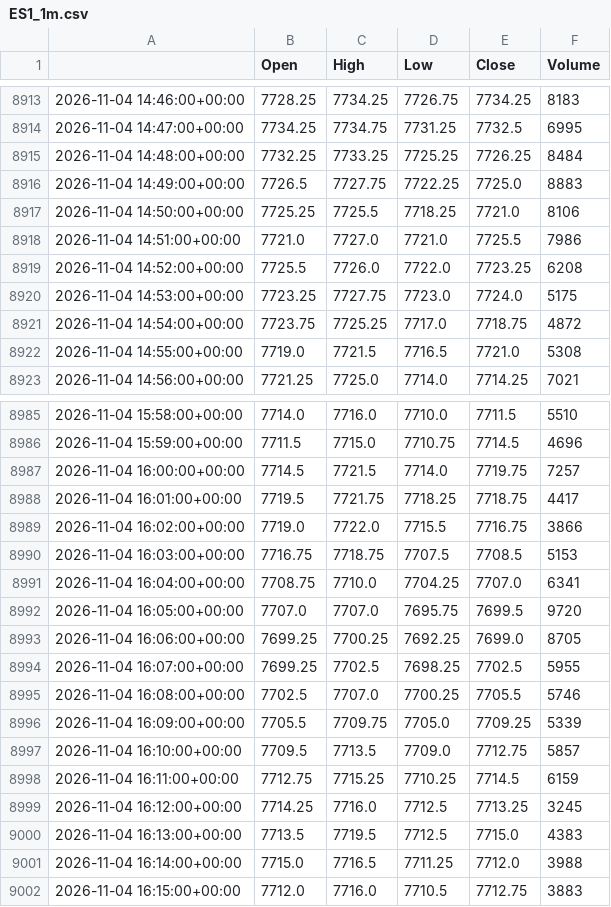
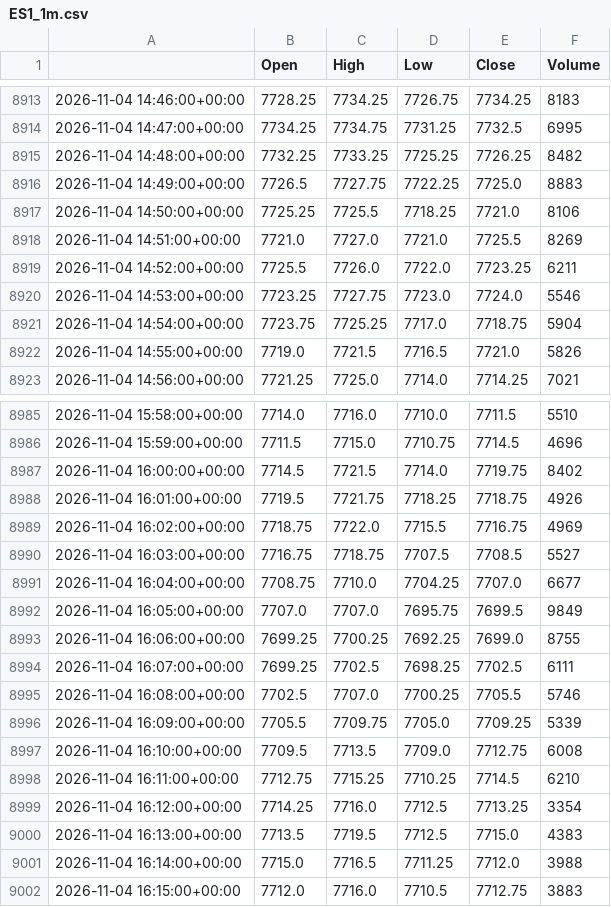
Before and after one commit to loljack01/AutoTrader, a CSV file: data/cache/ES1_1m.csv, drawn as a sheet; only a part is shown, gaps mark what is left out; the diff covers the shown part only.

```diff
--- a/data/cache/ES1_1m.csv
+++ b/data/cache/ES1_1m.csv
@@ -8914,10 +8914,10 @@
 2026-11-04 14:47:00+00:00,7734.25,7734.75,7731.25,7732.5,6995
-2026-11-04 14:48:00+00:00,7732.25,7733.25,7725.25,7726.25,8484
+2026-11-04 14:48:00+00:00,7732.25,7733.25,7725.25,7726.25,8482
 2026-11-04 14:49:00+00:00,7726.5,7727.75,7722.25,7725.0,8883
 2026-11-04 14:50:00+00:00,7725.25,7725.5,7718.25,7721.0,8106
-2026-11-04 14:51:00+00:00,7721.0,7727.0,7721.0,7725.5,7986
-2026-11-04 14:52:00+00:00,7725.5,7726.0,7722.0,7723.25,6208
-2026-11-04 14:53:00+00:00,7723.25,7727.75,7723.0,7724.0,5175
-2026-11-04 14:54:00+00:00,7723.75,7725.25,7717.0,7718.75,4872
-2026-11-04 14:55:00+00:00,7719.0,7721.5,7716.5,7721.0,5308
+2026-11-04 14:51:00+00:00,7721.0,7727.0,7721.0,7725.5,8269
+2026-11-04 14:52:00+00:00,7725.5,7726.0,7722.0,7723.25,6211
+2026-11-04 14:53:00+00:00,7723.25,7727.75,7723.0,7724.0,5546
+2026-11-04 14:54:00+00:00,7723.75,7725.25,7717.0,7718.75,5904
+2026-11-04 14:55:00+00:00,7719.0,7721.5,7716.5,7721.0,5826
 2026-11-04 14:56:00+00:00,7721.25,7725.0,7714.0,7714.25,7021
@@ -8986,15 +8986,15 @@
 2026-11-04 15:59:00+00:00,7711.5,7715.0,7710.75,7714.5,4696
-2026-11-04 16:00:00+00:00,7714.5,7721.5,7714.0,7719.75,7257
-2026-11-04 16:01:00+00:00,7719.5,7721.75,7718.25,7718.75,4417
-2026-11-04 16:02:00+00:00,7719.0,7722.0,7715.5,7716.75,3866
-2026-11-04 16:03:00+00:00,7716.75,7718.75,7707.5,7708.5,5153
-2026-11-04 16:04:00+00:00,7708.75,7710.0,7704.25,7707.0,6341
-2026-11-04 16:05:00+00:00,7707.0,7707.0,7695.75,7699.5,9720
-2026-11-04 16:06:00+00:00,7699.25,7700.25,7692.25,7699.0,8705
-2026-11-04 16:07:00+00:00,7699.25,7702.5,7698.25,7702.5,5955
+2026-11-04 16:00:00+00:00,7714.5,7721.5,7714.0,7719.75,8402
+2026-11-04 16:01:00+00:00,7719.5,7721.75,7718.25,7718.75,4926
+2026-11-04 16:02:00+00:00,7718.75,7722.0,7715.5,7716.75,4969
+2026-11-04 16:03:00+00:00,7716.75,7718.75,7707.5,7708.5,5527
+2026-11-04 16:04:00+00:00,7708.75,7710.0,7704.25,7707.0,6677
+2026-11-04 16:05:00+00:00,7707.0,7707.0,7695.75,7699.5,9849
+2026-11-04 16:06:00+00:00,7699.25,7700.25,7692.25,7699.0,8755
+2026-11-04 16:07:00+00:00,7699.25,7702.5,7698.25,7702.5,6111
 2026-11-04 16:08:00+00:00,7702.5,7707.0,7700.25,7705.5,5746
 2026-11-04 16:09:00+00:00,7705.5,7709.75,7705.0,7709.25,5339
-2026-11-04 16:10:00+00:00,7709.5,7713.5,7709.0,7712.75,5857
-2026-11-04 16:11:00+00:00,7712.75,7715.25,7710.25,7714.5,6159
-2026-11-04 16:12:00+00:00,7714.25,7716.0,7712.5,7713.25,3245
+2026-11-04 16:10:00+00:00,7709.5,7713.5,7709.0,7712.75,6008
+2026-11-04 16:11:00+00:00,7712.75,7715.25,7710.25,7714.5,6210
+2026-11-04 16:12:00+00:00,7714.25,7716.0,7712.5,7713.25,3354
 2026-11-04 16:13:00+00:00,7713.5,7719.5,7712.5,7715.0,4383
```
Also changed, not shown: 14 edited cells elsewhere in this file, data/cache/RTY1_1m.csv, data/cache/YM1_1m.csv.
